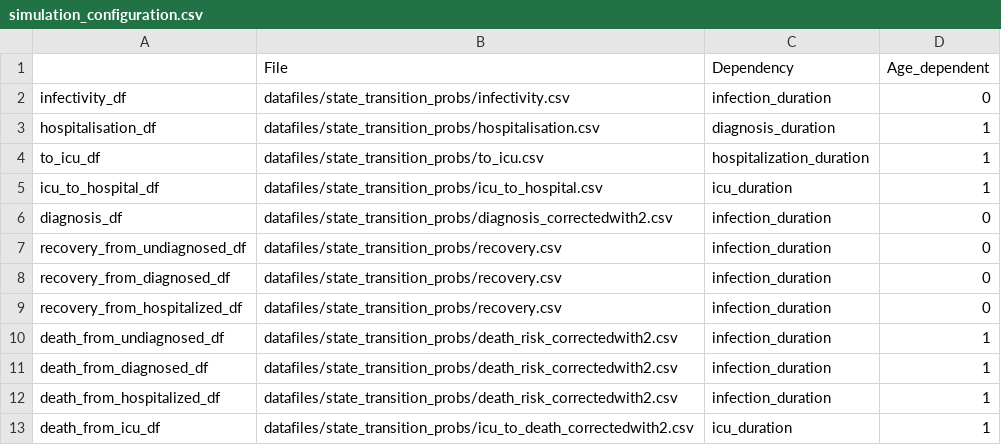
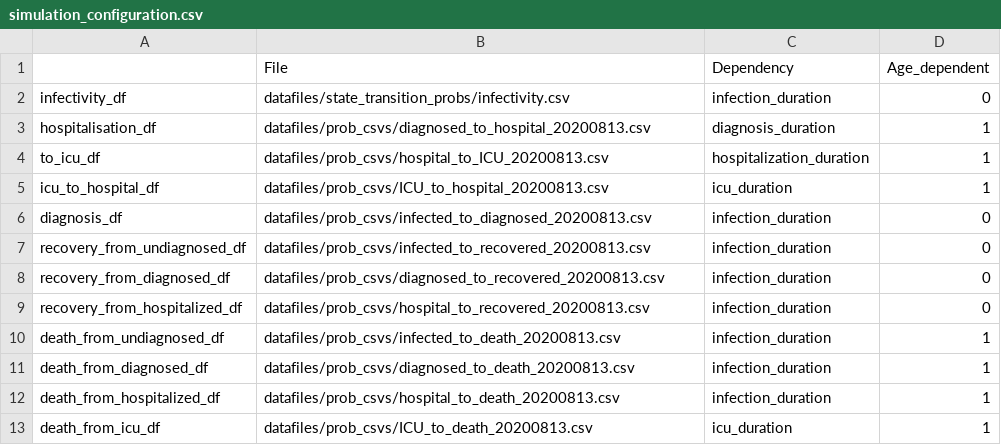
Before and after one commit to joba-1/Corona_Model, a CSV file: simulation_configuration.csv, drawn as a sheet.

Commit message:
Added new probability-files to setup

```diff
--- a/simulation_configuration.csv
+++ b/simulation_configuration.csv
@@ -2,12 +2,12 @@
 infectivity_df,datafiles/state_transition_probs/infectivity.csv,infection_duration,0
-hospitalisation_df,datafiles/state_transition_probs/hospitalisation.csv,diagnosis_duration,1
-to_icu_df,datafiles/state_transition_probs/to_icu.csv,hospitalization_duration,1
-icu_to_hospital_df,datafiles/state_transition_probs/icu_to_hospital.csv,icu_duration,1
-diagnosis_df,datafiles/state_transition_probs/diagnosis_correctedwith2.csv,infection_duration,0
-recovery_from_undiagnosed_df,datafiles/state_transition_probs/recovery.csv,infection_duration,0
-recovery_from_diagnosed_df,datafiles/state_transition_probs/recovery.csv,infection_duration,0
-recovery_from_hospitalized_df,datafiles/state_transition_probs/recovery.csv,infection_duration,0
-death_from_undiagnosed_df,datafiles/state_transition_probs/death_risk_correctedwith2.csv,infection_duration,1
-death_from_diagnosed_df,datafiles/state_transition_probs/death_risk_correctedwith2.csv,infection_duration,1
-death_from_hospitalized_df,datafiles/state_transition_probs/death_risk_correctedwith2.csv,infection_duration,1
-death_from_icu_df,datafiles/state_transition_probs/icu_to_death_correctedwith2.csv,icu_duration,1
+hospitalisation_df,datafiles/prob_csvs/diagnosed_to_hospital_20200813.csv,diagnosis_duration,1
+to_icu_df,datafiles/prob_csvs/hospital_to_ICU_20200813.csv,hospitalization_duration,1
+icu_to_hospital_df,datafiles/prob_csvs/ICU_to_hospital_20200813.csv,icu_duration,1
+diagnosis_df,datafiles/prob_csvs/infected_to_diagnosed_20200813.csv,infection_duration,0
+recovery_from_undiagnosed_df,datafiles/prob_csvs/infected_to_recovered_20200813.csv,infection_duration,0
+recovery_from_diagnosed_df,datafiles/prob_csvs/diagnosed_to_recovered_20200813.csv,infection_duration,0
+recovery_from_hospitalized_df,datafiles/prob_csvs/hospital_to_recovered_20200813.csv,infection_duration,0
+death_from_undiagnosed_df,datafiles/prob_csvs/infected_to_death_20200813.csv,infection_duration,1
+death_from_diagnosed_df,datafiles/prob_csvs/diagnosed_to_death_20200813.csv,infection_duration,1
+death_from_hospitalized_df,datafiles/prob_csvs/hospital_to_death_20200813.csv,infection_duration,1
+death_from_icu_df,datafiles/prob_csvs/ICU_to_death_20200813.csv,icu_duration,1
```
